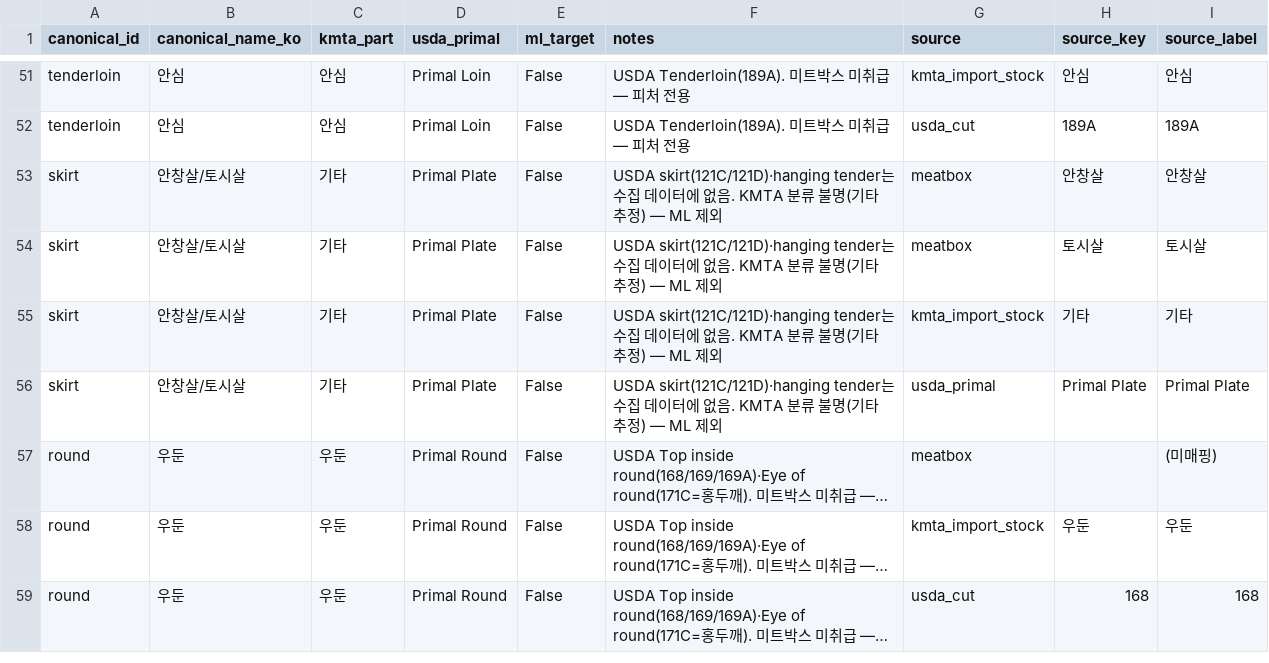
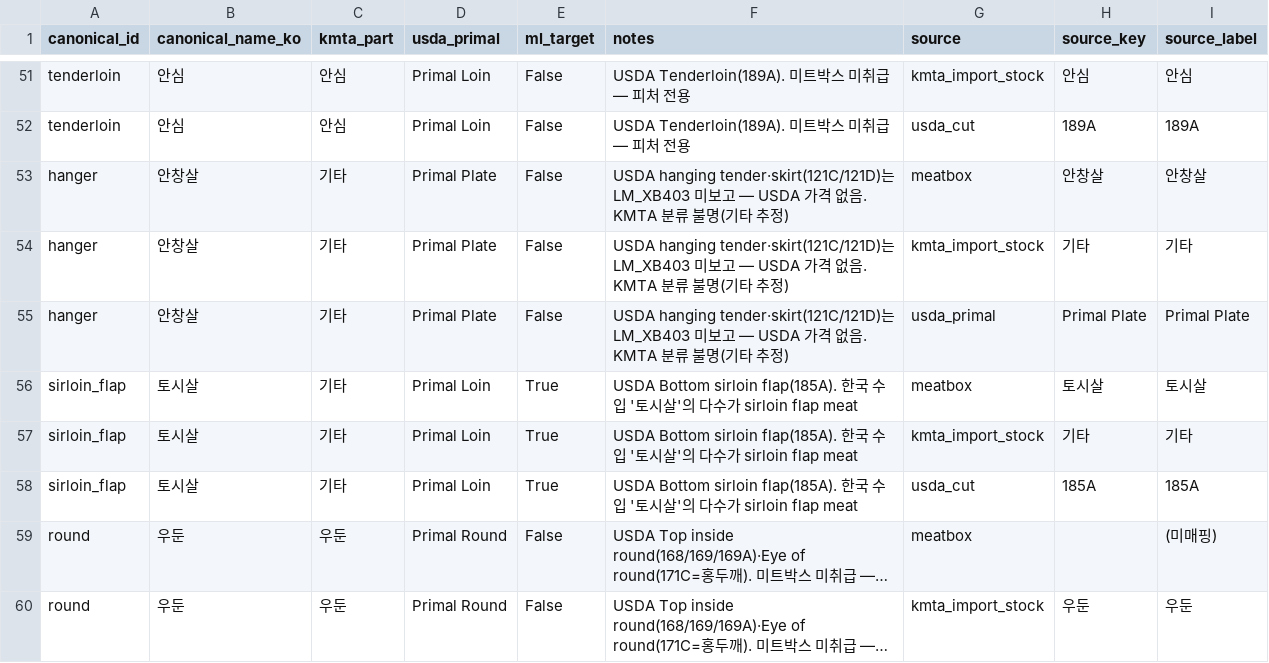
Before and after one commit to livedevgit-dev/Beef_Price_Model, a CSV file: data/1_processed/part_crosswalk.csv, drawn as a sheet; only a part is shown, gaps mark what is left out; the shorter side is filled out with more unchanged rows; long unchanged cells end in …; removed rows and columns are numbered as before the commit, all else as after; the diff names each change by its address in the sheet, - before the commit and + after, or states it on an @@ line.

```diff
--- a/data/1_processed/part_crosswalk.csv
+++ b/data/1_processed/part_crosswalk.csv
-A53 (canonical_id): skirt
+A53 (canonical_id): hanger
-B53 (canonical_name_ko): 안창살/토시살
+B53 (canonical_name_ko): 안창살
-F53 (notes): USDA skirt(121C/121D)·hanging tender는 수집 데이터에 없음. KMTA 분류 불명(기타 추정) — ML 제외
+F53 (notes): USDA hanging tender·skirt(121C/121D)는 LM_XB403 미보고 — USDA 가격 없음. KMTA 분류 불명(기타 추정)
-row 54: skirt | 안창살/토시살 | 기타 | Primal Plate | False | USDA skirt(121C/121D)·hanging tender는 수집 데이터에 없음. KMTA 분류 불명(기타 추정) — ML 제외 | meatbox | 토시살 | 토시살
-A54:A55 (canonical_id): skirt
+A54:A55 (canonical_id): hanger
-B54:B55 (canonical_name_ko): 안창살/토시살
+B54:B55 (canonical_name_ko): 안창살
-F54:F55 (notes): USDA skirt(121C/121D)·hanging tender는 수집 데이터에 없음. KMTA 분류 불명(기타 추정) — ML 제외
+F54:F55 (notes): USDA hanging tender·skirt(121C/121D)는 LM_XB403 미보고 — USDA 가격 없음. KMTA 분류 불명(기타 추정)
+row 56: sirloin_flap | 토시살 | 기타 | Primal Loin | True | USDA Bottom sirloin flap(185A). 한국 수입 '토시살'의 다수가 sirloin flap meat | meatbox | 토시살 | 토시살
+row 57: sirloin_flap | 토시살 | 기타 | Primal Loin | True | USDA Bottom sirloin flap(185A). 한국 수입 '토시살'의 다수가 sirloin flap meat | kmta_import_stock | 기타 | 기타
+row 58: sirloin_flap | 토시살 | 기타 | Primal Loin | True | USDA Bottom sirloin flap(185A). 한국 수입 '토시살'의 다수가 sirloin flap meat | usda_cut | 185A | 185A
```
Also changed, not shown: 2 other files.
